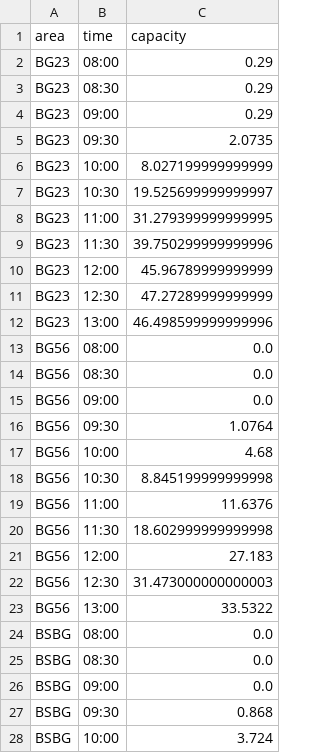
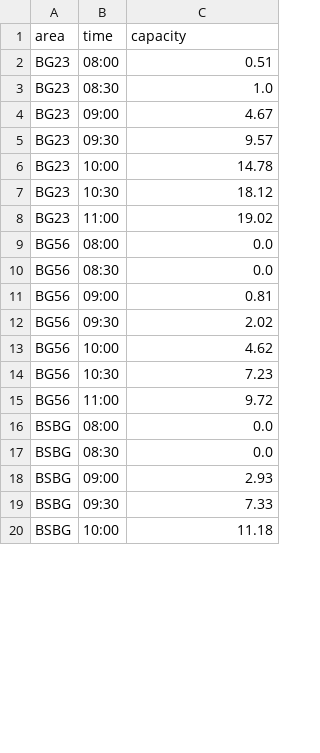
Before and after one commit to QS-SQ/UNI.KN-Bib-Auslastung, a CSV file: docs/temp/oc_values_today.csv, drawn as a sheet; only a part is shown; the diff covers the shown part only.

```diff
--- a/docs/temp/oc_values_today.csv
+++ b/docs/temp/oc_values_today.csv
@@ -1,28 +1,20 @@
 area,time,capacity
-BG23,08:00,0.29
-BG23,08:30,0.29
-BG23,09:00,0.29
-BG23,09:30,2.0735
-BG23,10:00,8.027199999999999
-BG23,10:30,19.525699999999997
-BG23,11:00,31.279399999999995
-BG23,11:30,39.750299999999996
-BG23,12:00,45.96789999999999
-BG23,12:30,47.27289999999999
-BG23,13:00,46.498599999999996
+BG23,08:00,0.51
+BG23,08:30,1.0
+BG23,09:00,4.67
+BG23,09:30,9.57
+BG23,10:00,14.78
+BG23,10:30,18.12
+BG23,11:00,19.02
 BG56,08:00,0.0
 BG56,08:30,0.0
-BG56,09:00,0.0
-BG56,09:30,1.0764
-BG56,10:00,4.68
-BG56,10:30,8.845199999999998
-BG56,11:00,11.6376
-BG56,11:30,18.602999999999998
-BG56,12:00,27.183
-BG56,12:30,31.473000000000003
-BG56,13:00,33.5322
+BG56,09:00,0.81
+BG56,09:30,2.02
+BG56,10:00,4.62
+BG56,10:30,7.23
+BG56,11:00,9.72
 BSBG,08:00,0.0
 BSBG,08:30,0.0
-BSBG,09:00,0.0
-BSBG,09:30,0.868
-BSBG,10:00,3.724
+BSBG,09:00,2.93
+BSBG,09:30,7.33
+BSBG,10:00,11.18
```
Also changed, not shown: 28 removed rows and 39 edited cells elsewhere in this file, docs/temp/oc_values.csv, docs/temp/oc_values_lw.csv, 2 other files.
